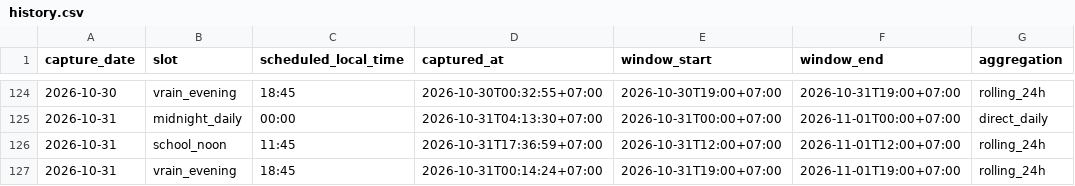
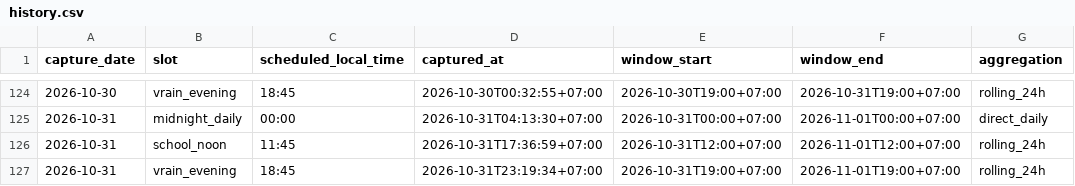
Before and after one commit to rainexplorers/fpt-danang, a CSV file: data/history.csv, drawn as a sheet; only a part is shown, gaps mark what is left out; the diff names each change by its address in the sheet, - before the commit and + after, or states it on an @@ line.

```diff
--- a/data/history.csv
+++ b/data/history.csv
-D127 (captured_at): 2026-10-31T00:14:24+07:00
+D127 (captured_at): 2026-10-31T23:19:34+07:00
```
Also changed, not shown: 2 other files.
